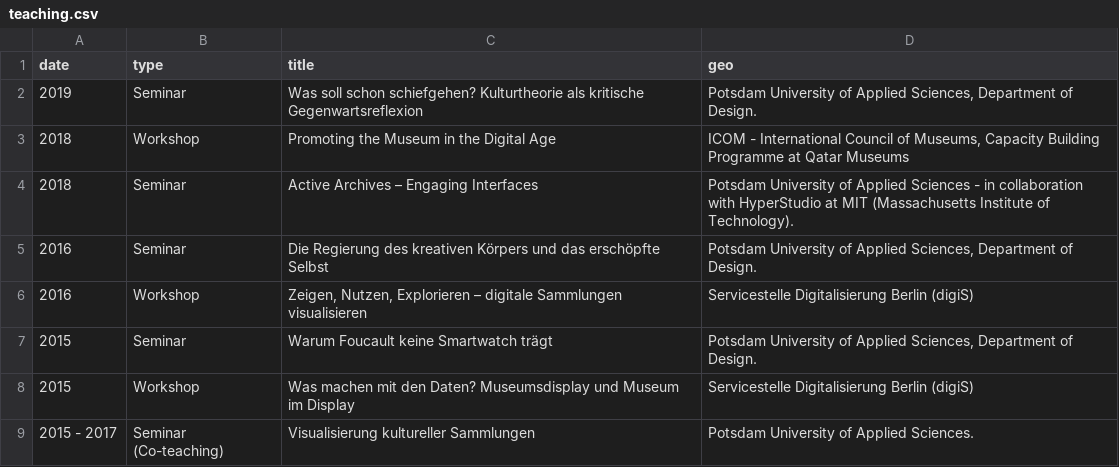
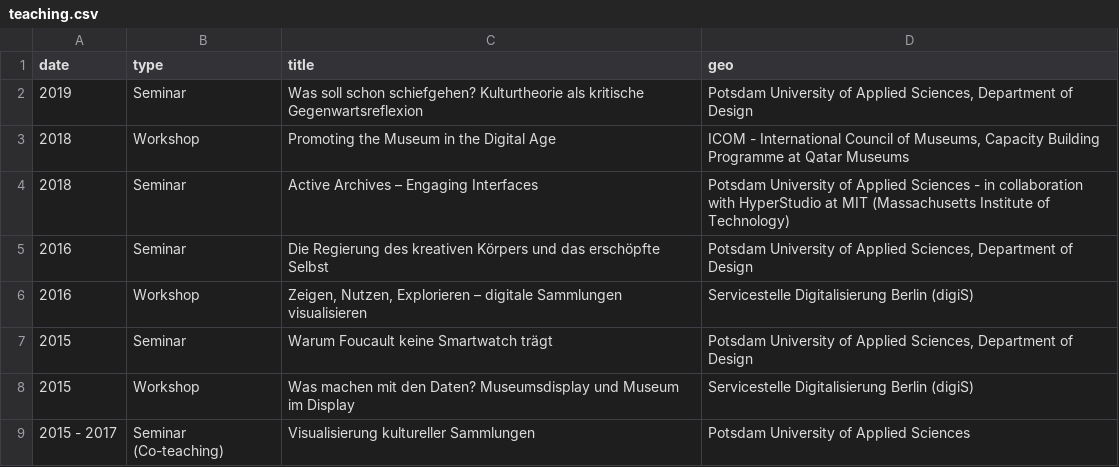
Before and after one commit to glinkat/katringlinka.de, a CSV file: _data/teaching.csv, drawn as a sheet.

```diff
--- a/_data/teaching.csv
+++ b/_data/teaching.csv
@@ -1,9 +1,9 @@
 date,type,title,geo
-2019,Seminar,Was soll schon schiefgehen? Kulturtheorie als kritische Gegenwartsreflexion,"Potsdam University of Applied Sciences, Department of Design."
+2019,Seminar,Was soll schon schiefgehen? Kulturtheorie als kritische Gegenwartsreflexion,"Potsdam University of Applied Sciences, Department of Design"
 2018,Workshop,Promoting the Museum in the Digital Age,"ICOM - International Council of Museums, Capacity Building Programme at Qatar Museums"
-2018,Seminar,Active Archives – Engaging Interfaces,"Potsdam University of Applied Sciences - in collaboration with HyperStudio at MIT (Massachusetts Institute of Technology)."
-2016,Seminar,Die Regierung des kreativen Körpers und das erschöpfte Selbst,"Potsdam University of Applied Sciences, Department of Design."
+2018,Seminar,Active Archives – Engaging Interfaces,"Potsdam University of Applied Sciences - in collaboration with HyperStudio at MIT (Massachusetts Institute of Technology)"
+2016,Seminar,Die Regierung des kreativen Körpers und das erschöpfte Selbst,"Potsdam University of Applied Sciences, Department of Design"
 2016,Workshop,"Zeigen, Nutzen, Explorieren – digitale Sammlungen visualisieren",Servicestelle Digitalisierung Berlin (digiS)
-2015,Seminar,Warum Foucault keine Smartwatch trägt,"Potsdam University of Applied Sciences, Department of Design."
+2015,Seminar,Warum Foucault keine Smartwatch trägt,"Potsdam University of Applied Sciences, Department of Design"
 2015,Workshop,"Was machen mit den Daten? Museumsdisplay und Museum im Display",Servicestelle Digitalisierung Berlin (digiS)
-2015 - 2017,Seminar (Co-teaching),Visualisierung kultureller Sammlungen,"Potsdam University of Applied Sciences."
+2015 - 2017,Seminar (Co-teaching),Visualisierung kultureller Sammlungen,"Potsdam University of Applied Sciences"
```
Also changed, not shown: _data/publications.csv, _data/work.csv.
